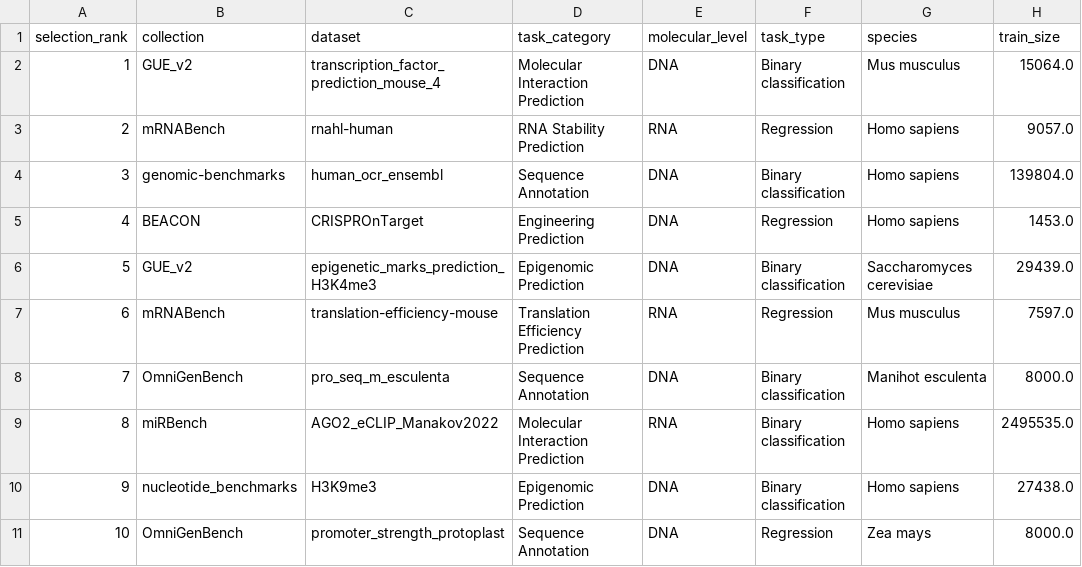
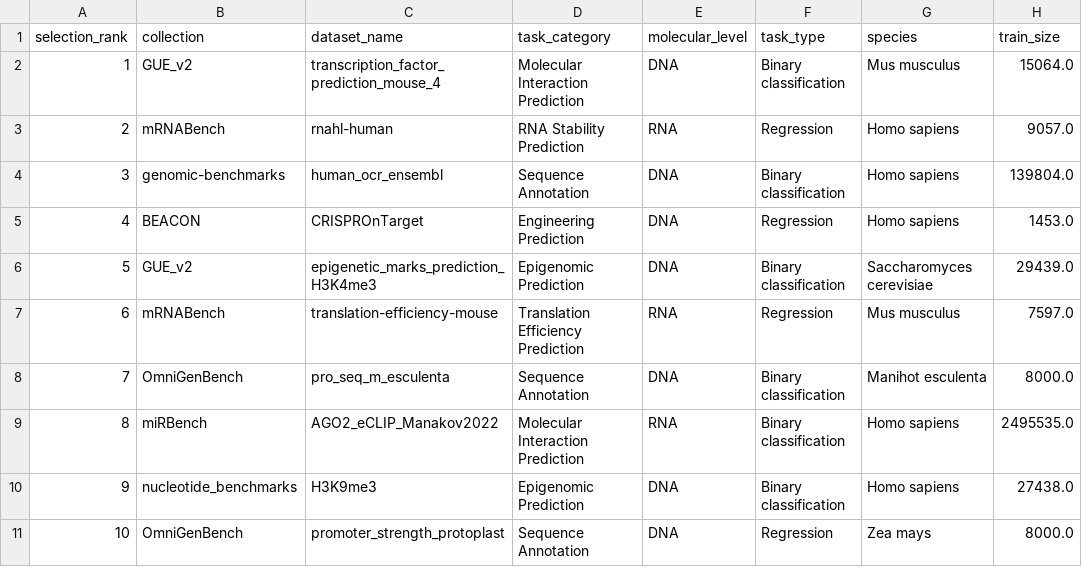
Before and after one commit to genomic-benchmarks/genomic-benchmarks-audit, a CSV file: data/core_set.csv, drawn as a sheet; only a part is shown; the diff names each change by its address in the sheet, - before the commit and + after, or states it on an @@ line.

```diff
--- a/data/core_set.csv
+++ b/data/core_set.csv
-C1: dataset
+C1: dataset_name
```
Also changed, not shown: data/combined_classes_results.csv, data/combined_splits_results.csv, 28 other files.
